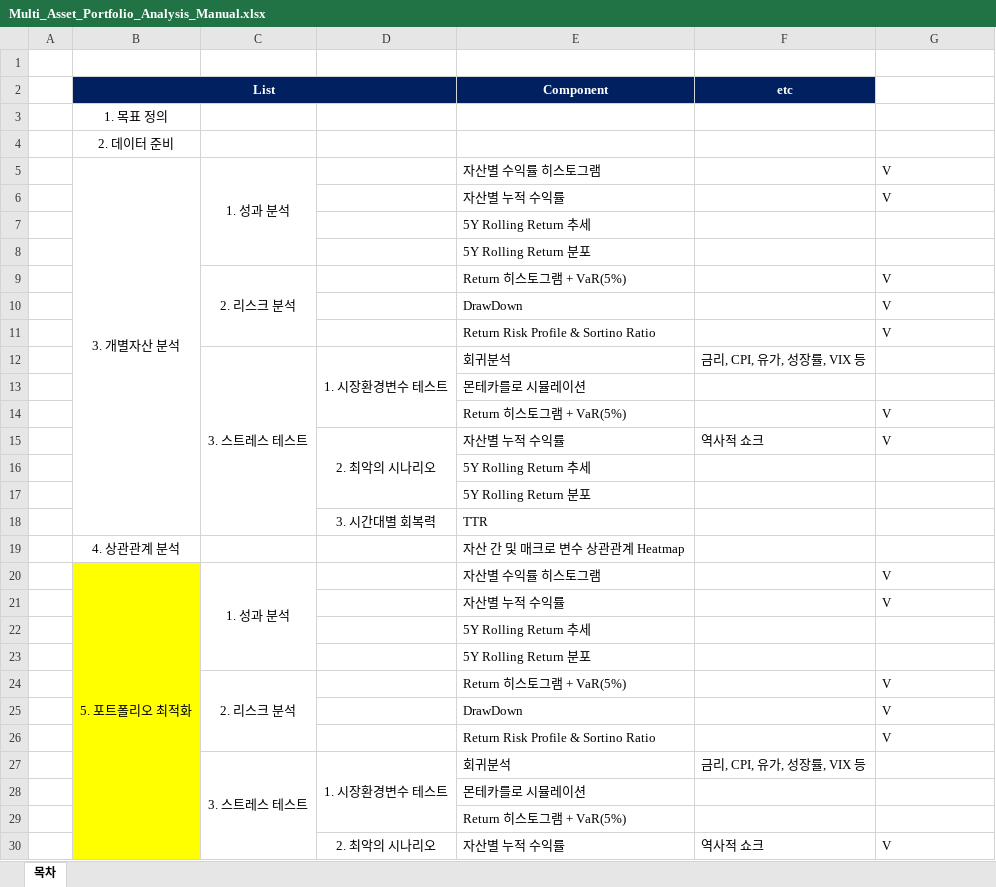
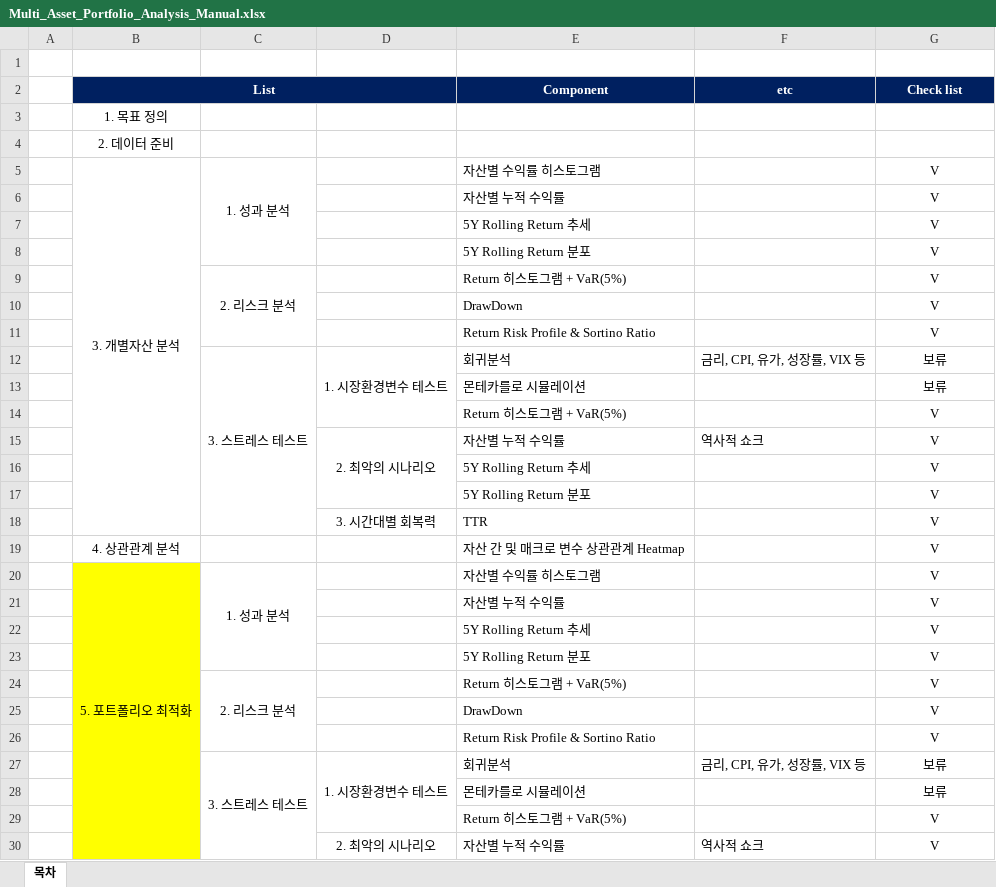
Before and after one commit to sdjhs0327/ws_fn, an Excel workbook: data/Multi_Asset_Portfolio_Analysis_Manual.xlsx, sheet 목차, drawn as a sheet; only a part is shown; values as stored, in another font and other column widths than the file's, no borders; the diff covers the shown part only; the diff names each change by its address in the sheet, - before the commit and + after, or states it on an @@ line.

```diff
--- a/data/Multi_Asset_Portfolio_Analysis_Manual.xlsx (sheet 목차)
+++ b/data/Multi_Asset_Portfolio_Analysis_Manual.xlsx (sheet 목차)
-G2: (empty)
+G2: Check list
-G2 fill: none
+G2 fill: #002060
-G5:G6 alignment: left
+G5:G6 alignment: center
-G7:G8 (Check list): (empty)
+G7:G8 (Check list): V
-G9:G11 alignment: left
+G9:G11 alignment: center
-G12:G13 (Check list): (empty)
+G12:G13 (Check list): 보류
-G14:G15 alignment: left
+G14:G15 alignment: center
-G16:G19 (Check list): (empty)
+G16:G19 (Check list): V
-G20:G21 alignment: left
+G20:G21 alignment: center
-G22:G23 (Check list): (empty)
+G22:G23 (Check list): V
-G24:G26 alignment: left
+G24:G26 alignment: center
-G27:G28 (Check list): (empty)
+G27:G28 (Check list): 보류
-G29 (Check list): (empty)
+G29 (Check list): V
-G30 alignment: left
+G30 alignment: center
```
Also changed, not shown: 3 edited cells elsewhere in this sheet, 2 other files.
